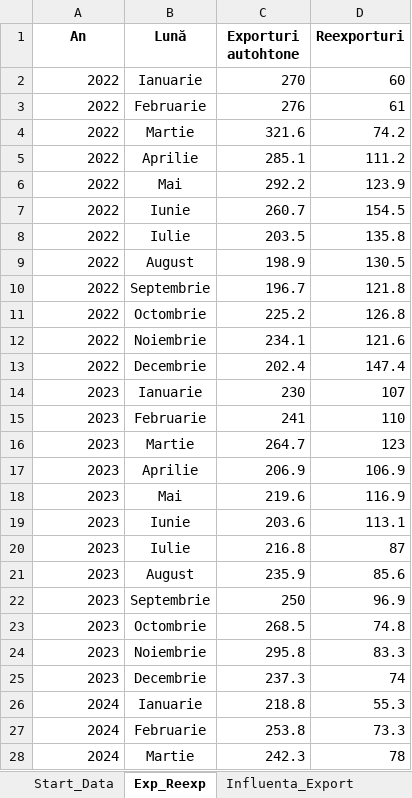
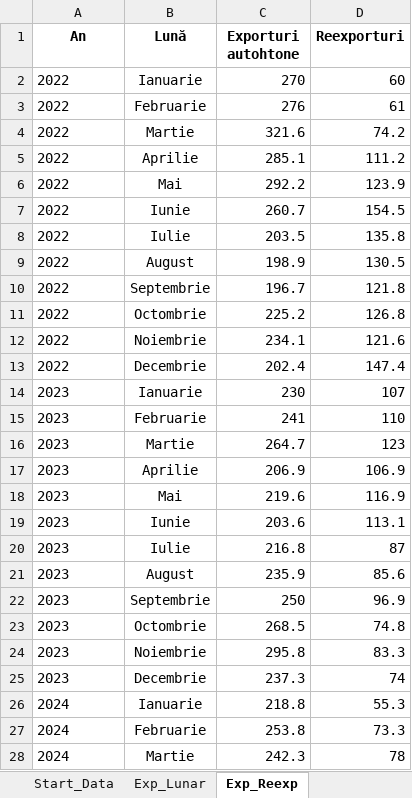
Before and after one commit to DanL1L/FrameworkData, an Excel workbook: data/Data.xlsx, sheet Exp_Reexp, drawn as a sheet; only a part is shown; values as stored, in another font and other column widths than the file's, no borders; the diff covers the shown part only; the diff names each change by its address in the sheet, - before the commit and + after, or states it on an @@ line.

```diff
--- a/data/Data.xlsx (sheet Exp_Reexp)
+++ b/data/Data.xlsx (sheet Exp_Reexp)
+sheet tab: Exp_Lunar
-A2:A28 alignment: right
+A2:A28 alignment: left
```
Also changed, not shown: cell formats elsewhere in this sheet, sheet Influenta_Import, sheet Start_Data, sheet Influenta_Export, other sheet tabs.
